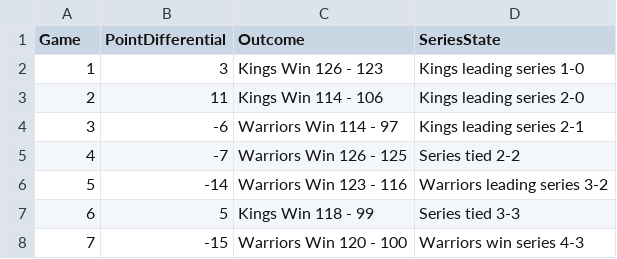
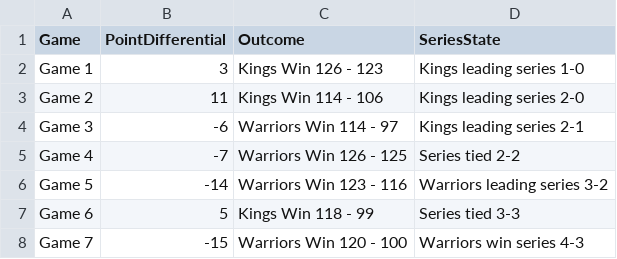
Before and after one commit to BrandonJChan/Narrative_Viz.github.io, a CSV file: point_diff.csv, drawn as a sheet.

Commit message:
Update point_diff.csv

```diff
--- a/point_diff.csv
+++ b/point_diff.csv
@@ -1,8 +1,8 @@
 Game,PointDifferential,Outcome,SeriesState
-1,3,Kings Win 126 - 123,Kings leading series 1-0
-2,11,Kings Win 114 - 106,Kings leading series 2-0
-3,-6,Warriors Win 114 - 97,Kings leading series 2-1
-4,-7,Warriors Win 126 - 125,Series tied 2-2
-5,-14,Warriors Win 123 - 116,Warriors leading series 3-2
-6,5,Kings Win 118 - 99,Series tied 3-3
-7,-15,Warriors Win 120 - 100,Warriors win series 4-3
+Game 1,3,Kings Win 126 - 123,Kings leading series 1-0
+Game 2,11,Kings Win 114 - 106,Kings leading series 2-0
+Game 3,-6,Warriors Win 114 - 97,Kings leading series 2-1
+Game 4,-7,Warriors Win 126 - 125,Series tied 2-2
+Game 5,-14,Warriors Win 123 - 116,Warriors leading series 3-2
+Game 6,5,Kings Win 118 - 99,Series tied 3-3
+Game 7,-15,Warriors Win 120 - 100,Warriors win series 4-3
```
